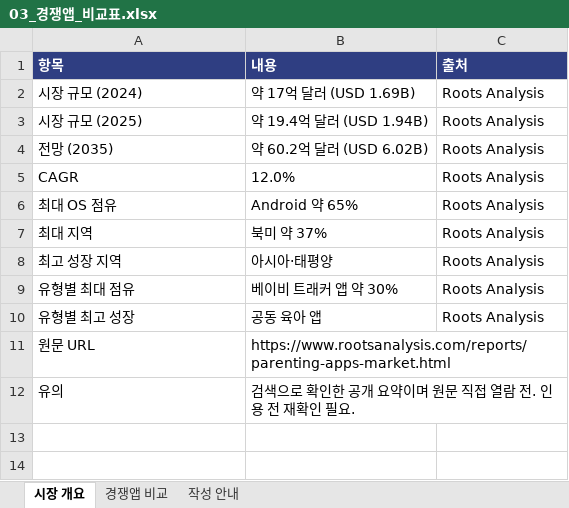
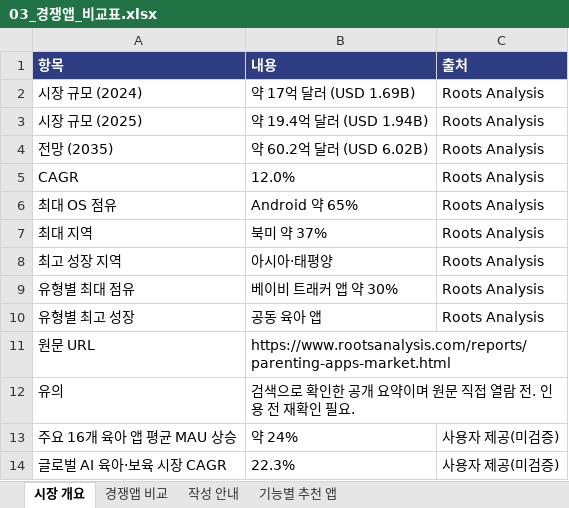
Before and after one commit to bxbae/iTshirt-cat, an Excel workbook: research/03_경쟁앱_비교표.xlsx, sheet 시장 개요, drawn as a sheet; values as stored, in another font and other column widths than the file's, no borders; the diff names each change by its address in the sheet, - before the commit and + after, or states it on an @@ line.

```diff
--- a/research/03_경쟁앱_비교표.xlsx (sheet 시장 개요)
+++ b/research/03_경쟁앱_비교표.xlsx (sheet 시장 개요)
+sheet tab: 기능별 추천 앱
+row 13: 주요 16개 육아 앱 평균 MAU 상승 | 약 24% | 사용자 제공(미검증)
+row 14: 글로벌 AI 육아·보육 시장 CAGR | 22.3% | 사용자 제공(미검증)
```
Also changed, not shown: sheet 경쟁앱 비교, 2 other files.
